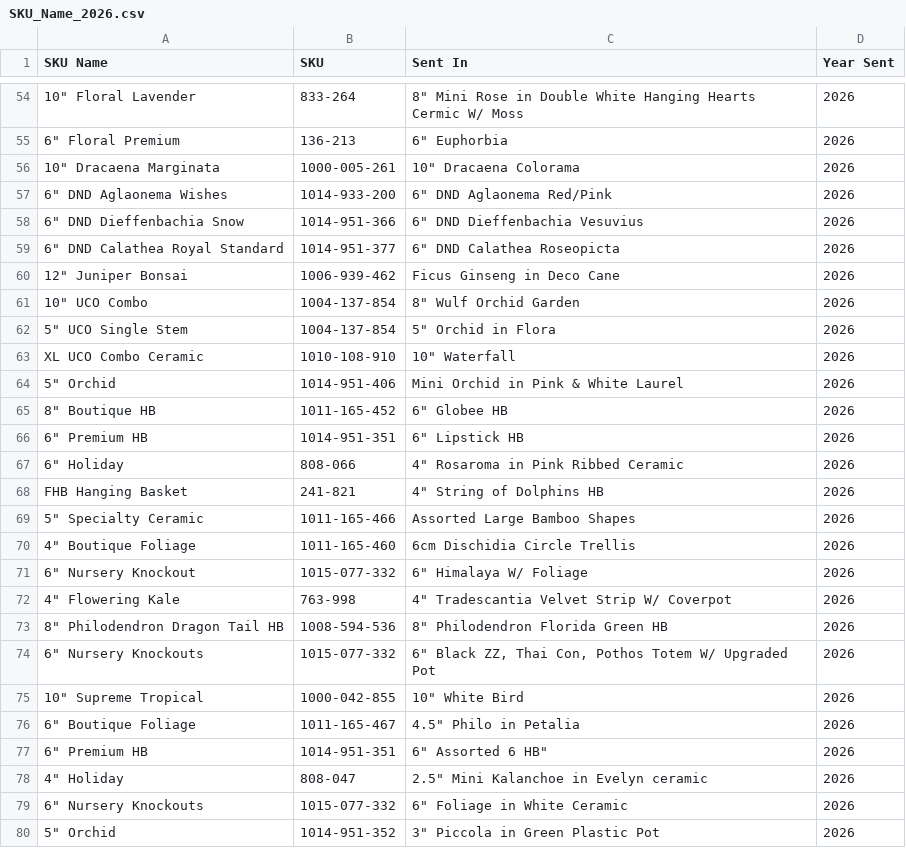
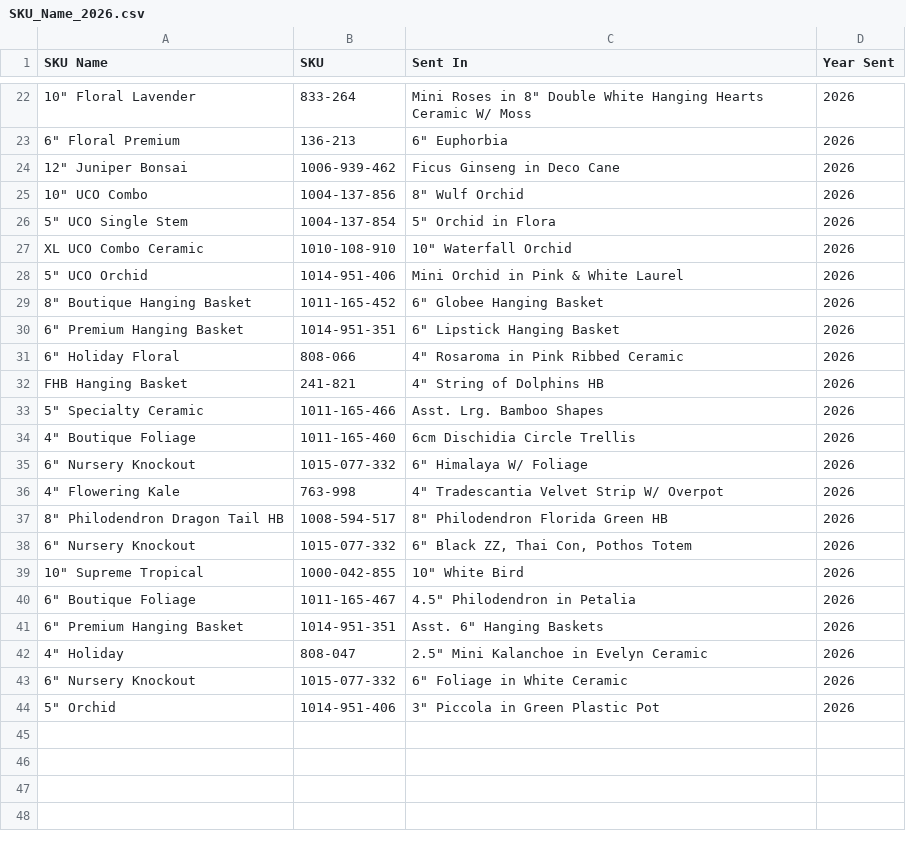
Before and after one commit to HF-HPA/HPA-SKU-CATALOGUE, a CSV file: SKU_Name_2026.csv, drawn as a sheet; only a part is shown, gaps mark what is left out; the diff covers the shown part only.

Commit message:
Revise SKU names and details for 2026
Updated SKU descriptions and corrected item names in SKU_Name_2026.csv.

```diff
--- a/SKU_Name_2026.csv
+++ b/SKU_Name_2026.csv
@@ -54,27 +22,23 @@ SKU Name,SKU,Sent In,Year Sent
-"10"" Floral Lavender",833-264,"8"" Mini Rose in Double White Hanging Hearts Cermic W/ Moss",2026
+"10"" Floral Lavender",833-264,"Mini Roses in 8"" Double White Hanging Hearts Ceramic W/ Moss",2026
 "6"" Floral Premium",136-213,"6"" Euphorbia",2026
-"10"" Dracaena Marginata",1000-005-261,"10"" Dracaena Colorama",2026
-"6"" DND Aglaonema Wishes",1014-933-200,"6"" DND Aglaonema Red/Pink",2026
-"6"" DND Dieffenbachia Snow",1014-951-366,"6"" DND Dieffenbachia Vesuvius",2026
-"6"" DND Calathea Royal Standard",1014-951-377,"6"" DND Calathea Roseopicta",2026
 "12"" Juniper Bonsai",1006-939-462,"Ficus Ginseng in Deco Cane",2026
-"10"" UCO Combo",1004-137-854,"8"" Wulf Orchid Garden",2026
+"10"" UCO Combo",1004-137-856,"8"" Wulf Orchid",2026
 "5"" UCO Single Stem",1004-137-854,"5"" Orchid in Flora",2026
-"XL UCO Combo Ceramic",1010-108-910,"10"" Waterfall",2026
-"5"" Orchid",1014-951-406,"Mini Orchid in Pink & White Laurel",2026
-"8"" Boutique HB",1011-165-452,"6"" Globee HB",2026
-"6"" Premium HB",1014-951-351,"6"" Lipstick HB",2026
-"6"" Holiday",808-066,"4"" Rosaroma in Pink Ribbed Ceramic",2026
+"XL UCO Combo Ceramic",1010-108-910,"10"" Waterfall Orchid",2026
+"5"" UCO Orchid",1014-951-406,"Mini Orchid in Pink & White Laurel",2026
+"8"" Boutique Hanging Basket",1011-165-452,"6"" Globee Hanging Basket",2026
+"6"" Premium Hanging Basket",1014-951-351,"6"" Lipstick Hanging Basket",2026
+"6"" Holiday Floral",808-066,"4"" Rosaroma in Pink Ribbed Ceramic",2026
 "FHB Hanging Basket",241-821,"4"" String of Dolphins HB",2026
-"5"" Specialty Ceramic",1011-165-466,"Assorted Large Bamboo Shapes",2026
+"5"" Specialty Ceramic",1011-165-466,"Asst. Lrg. Bamboo Shapes",2026
 "4"" Boutique Foliage",1011-165-460,"6cm Dischidia Circle Trellis",2026
 "6"" Nursery Knockout",1015-077-332,"6"" Himalaya W/ Foliage",2026
-"4"" Flowering Kale",763-998,"4"" Tradescantia Velvet Strip W/ Coverpot",2026
-"8"" Philodendron Dragon Tail HB",1008-594-536,"8"" Philodendron Florida Green HB",2026
-"6"" Nursery Knockouts",1015-077-332,"6"" Black ZZ, Thai Con, Pothos Totem W/ Upgraded Pot",2026
+"4"" Flowering Kale",763-998,"4"" Tradescantia Velvet Strip W/ Overpot",2026
+"8"" Philodendron Dragon Tail HB",1008-594-517,"8"" Philodendron Florida Green HB",2026
+"6"" Nursery Knockout",1015-077-332,"6"" Black ZZ, Thai Con, Pothos Totem",2026
 "10"" Supreme Tropical",1000-042-855,"10"" White Bird",2026
-"6"" Boutique Foliage",1011-165-467,"4.5"" Philo in Petalia",2026
-"6"" Premium HB",1014-951-351,"6"" Assorted 6" HB",2026
-"4"" Holiday",808-047,"2.5"" Mini Kalanchoe in Evelyn ceramic",2026
-"6"" Nursery Knockouts",1015-077-332,"6"" Foliage in White Ceramic",2026
-"5"" Orchid",1014-951-352,"3"" Piccola in Green Plastic Pot",2026
+"6"" Boutique Foliage",1011-165-467,"4.5"" Philodendron in Petalia",2026
+"6"" Premium Hanging Basket",1014-951-351,"Asst. 6"" Hanging Baskets",2026
+"4"" Holiday",808-047,"2.5"" Mini Kalanchoe in Evelyn Ceramic",2026
+"6"" Nursery Knockout",1015-077-332,"6"" Foliage in White Ceramic",2026
+"5"" Orchid",1014-951-406,"3"" Piccola in Green Plastic Pot",2026
```
Also changed, not shown: 33 removed rows and 13 edited cells elsewhere in this file.
